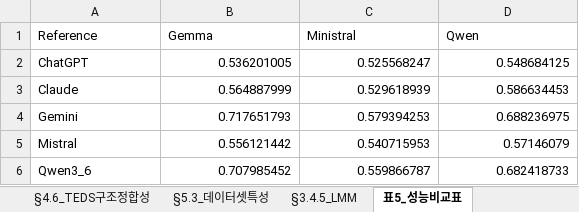
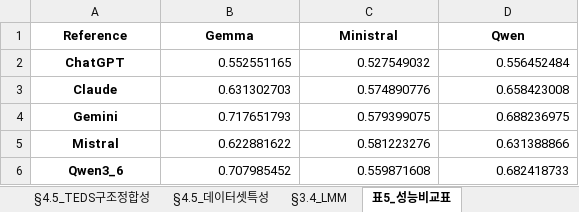
Before and after one commit to rgkim-hsu/SADRA, an Excel workbook: data/statistical_analysis_results.xlsx, sheet 표5_성능비교표, drawn as a sheet; values as stored, in another font and other column widths than the file's, no borders; the diff names each change by its address in the sheet, - before the commit and + after, or states it on an @@ line.

```diff
--- a/data/statistical_analysis_results.xlsx (sheet 표5_성능비교표)
+++ b/data/statistical_analysis_results.xlsx (sheet 표5_성능비교표)
-sheet tab: §4.6_TEDS구조정합성
+sheet tab: §4.5_TEDS구조정합성
-sheet tab: §5.3_데이터셋특성
+sheet tab: §4.5_데이터셋특성
-sheet tab: §3.4.5_LMM
+sheet tab: §3.4_LMM
@@ A1:D1 bold: off → on, alignment: left → center @@
@@ A2:A6 bold: off → on, alignment: left → center @@
-B2 (Gemma): 0.536201005
+B2 (Gemma): 0.552551165
-C2 (Ministral): 0.525568247
+C2 (Ministral): 0.527549032
-D2 (Qwen): 0.548684125
+D2 (Qwen): 0.556452484
-B3 (Gemma): 0.564887999
+B3 (Gemma): 0.631302703
-C3 (Ministral): 0.529618939
+C3 (Ministral): 0.574890776
-D3 (Qwen): 0.586634453
+D3 (Qwen): 0.658423008
-C4 (Ministral): 0.579394253
+C4 (Ministral): 0.579399075
-B5 (Gemma): 0.556121442
+B5 (Gemma): 0.622881622
-C5 (Ministral): 0.540715953
+C5 (Ministral): 0.581223276
-D5 (Qwen): 0.57146079
+D5 (Qwen): 0.631388866
-C6 (Ministral): 0.559866787
+C6 (Ministral): 0.559871608
```
Also changed, not shown: sheet §4.1_민감도분석, sheet §4.4_FamilyBias, sheet §4.2_레퍼런스CV, sheet §4.2_모델쌍비교, sheet §4.3_회귀분석, sheet §4.2_ANOVA, 4 more sheets, data/similarity_chatgpt_as_reference.xlsx, data/similarity_claude_as_reference.xlsx, 3 other files.
